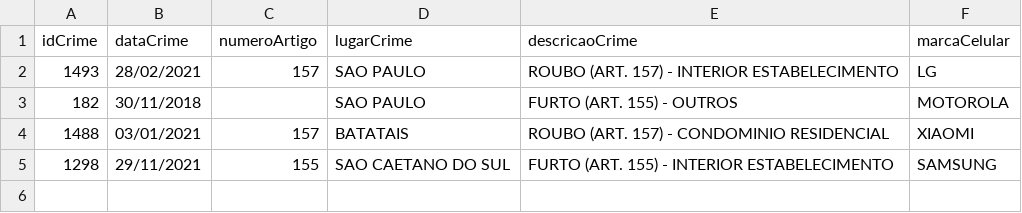
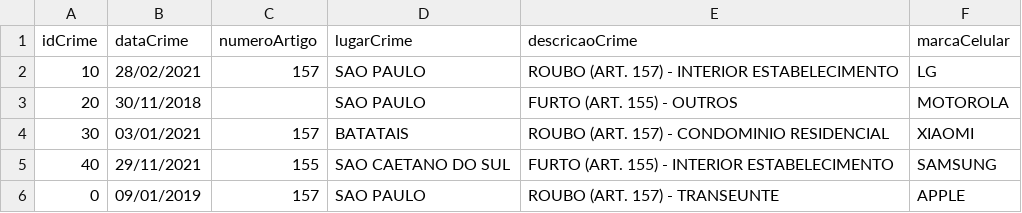
Before and after one commit to GabrielSSAlmeida/trabalho_introdutorio_org_arq, a CSV file: crimes.csv, drawn as a sheet.

```diff
--- a/crimes.csv
+++ b/crimes.csv
@@ -1,5 +1,6 @@
 idCrime,dataCrime,numeroArtigo,lugarCrime,descricaoCrime,marcaCelular
-1493,28/02/2021,157,SAO PAULO,ROUBO (ART. 157) - INTERIOR ESTABELECIMENTO,LG
-182,30/11/2018,,SAO PAULO,FURTO (ART. 155) - OUTROS,MOTOROLA
-1488,03/01/2021,157,BATATAIS,ROUBO (ART. 157) - CONDOMINIO RESIDENCIAL,XIAOMI
-1298,29/11/2021,155,SAO CAETANO DO SUL,FURTO (ART. 155) - INTERIOR ESTABELECIMENTO,SAMSUNG
+10,28/02/2021,157,SAO PAULO,ROUBO (ART. 157) - INTERIOR ESTABELECIMENTO,LG
+20,30/11/2018,,SAO PAULO,FURTO (ART. 155) - OUTROS,MOTOROLA
+30,03/01/2021,157,BATATAIS,ROUBO (ART. 157) - CONDOMINIO RESIDENCIAL,XIAOMI
+40,29/11/2021,155,SAO CAETANO DO SUL,FURTO (ART. 155) - INTERIOR ESTABELECIMENTO,SAMSUNG
+0,09/01/2019,157,SAO PAULO,ROUBO (ART. 157) - TRANSEUNTE,APPLE
```
Also changed, not shown: 16 other files.
